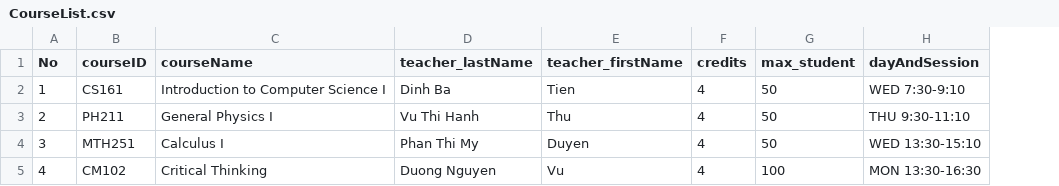
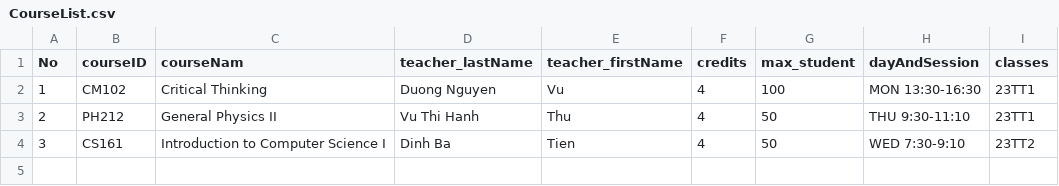
Before and after one commit to bindepzai7/Course-Management-System, a CSV file: Project/Data/2023-2024/1/CourseList.csv, drawn as a sheet; removed rows and columns are numbered as before the commit, all else as after; the diff names each change by its address in the sheet, - before the commit and + after, or states it on an @@ line.

Commit message:
view, edit, delete, update courseList

```diff
--- a/Project/Data/2023-2024/1/CourseList.csv
+++ b/Project/Data/2023-2024/1/CourseList.csv
+column I (classes), rows 2-4: 23TT1 | 23TT1 | 23TT2
-C1: courseName
+C1: courseNam
-B2 (courseID): CS161
+B2 (courseID): CM102
-C2 (courseNam): Introduction to Computer Science I
+C2 (courseNam): Critical Thinking
-D2 (teacher_lastName): Dinh Ba
+D2 (teacher_lastName): Duong Nguyen
-E2 (teacher_firstName): Tien
+E2 (teacher_firstName): Vu
-G2 (max_student): 50
+G2 (max_student): 100
-H2 (dayAndSession): WED 7:30-9:10
+H2 (dayAndSession): MON 13:30-16:30
-B3 (courseID): PH211
+B3 (courseID): PH212
-C3 (courseNam): General Physics I
+C3 (courseNam): General Physics II
-B4 (courseID): MTH251
+B4 (courseID): CS161
-C4 (courseNam): Calculus I
+C4 (courseNam): Introduction to Computer Science I
-D4 (teacher_lastName): Phan Thi My
+D4 (teacher_lastName): Dinh Ba
-E4 (teacher_firstName): Duyen
+E4 (teacher_firstName): Tien
-H4 (dayAndSession): WED 13:30-15:10
+H4 (dayAndSession): WED 7:30-9:10
-row 5: 4 | CM102 | Critical Thinking | Duong Nguyen | Vu | 4 | 100 | MON 13:30-16:30
```
Also changed, not shown: 34 other files.
